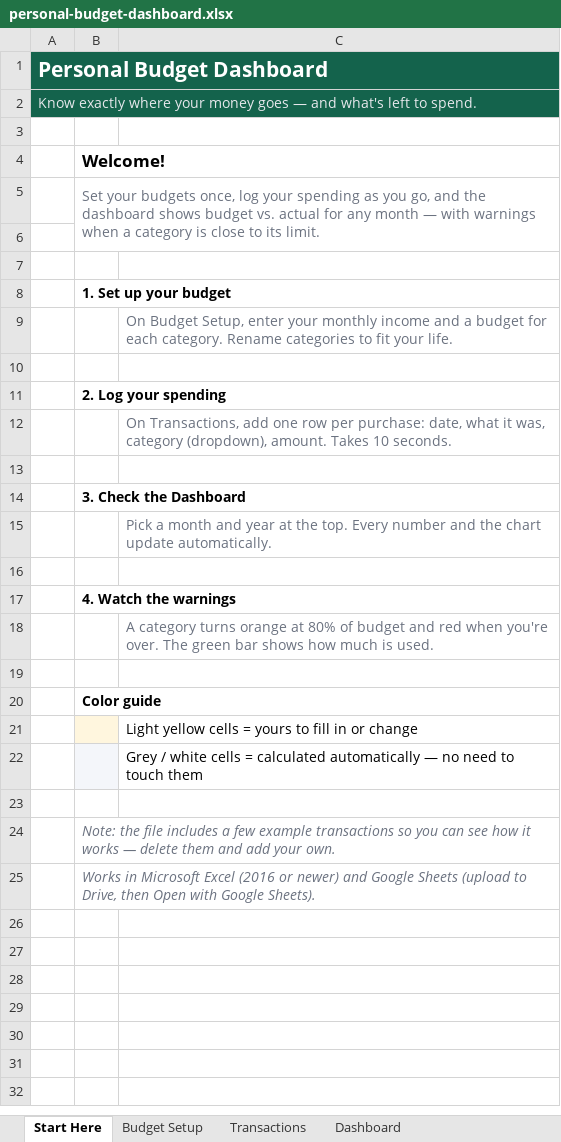
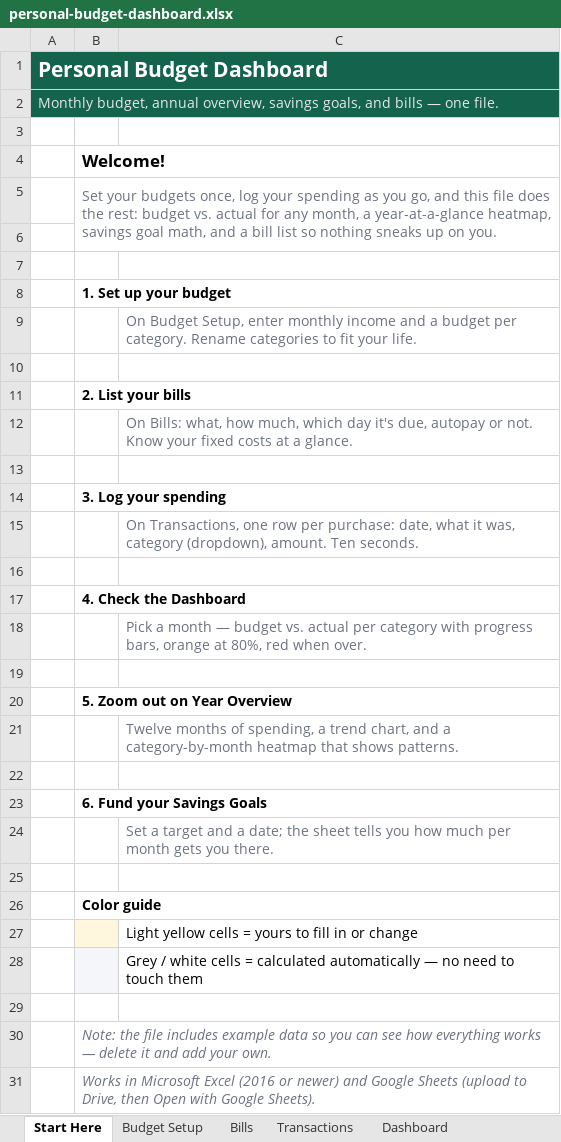
Before and after one commit to willyal100/Random-project, an Excel workbook: products/personal-budget-dashboard.xlsx, sheet Start Here, drawn as a sheet; values as stored, in another font and other column widths than the file's, no borders; addresses are those after the commit; the diff names each change by its address in the sheet, - before the commit and + after, or states it on an @@ line.

```diff
--- a/products/personal-budget-dashboard.xlsx (sheet Start Here)
+++ b/products/personal-budget-dashboard.xlsx (sheet Start Here)
+sheet tab: Bills
-A2: Know exactly where your money goes — and what's left to spend.
+A2: Monthly budget, annual overview, savings goals, and bills — one file.
-B5: …go, and the dashboard shows budget vs. actual for any month — with warnings when a category is close to its limit.
+B5: …go, and this file does the rest: budget vs. actual for any month, a year-at-a-glance heatmap, savings goal math, and a bill list so nothing sneaks up on you.
-C9: …Setup, enter your monthly income and a budget for each category. Rename…
+C9: …Setup, enter monthly income and a budget per category. Rename…
-B11: 2. Log your spending
+B11: 2. List your bills
-C12: On Transactions, add one row per purchase: date, what it was, category (dropdown), amount. Takes 10 seconds.
+C12: On Bills: what, how much, which day it's due, autopay or not. Know your fixed costs at a glance.
-B14: 3. Check the Dashboard
+B14: 3. Log your spending
-C15: Pick a month and year at the top. Every number and the chart update automatically.
+C15: On Transactions, one row per purchase: date, what it was, category (dropdown), amount. Ten seconds.
-B17: 4. Watch the warnings
+B17: 4. Check the Dashboard
-C18: A category turns orange at 80% of budget and red when you're over. The green bar shows how much is used.
+C18: Pick a month — budget vs. actual per category with progress bars, orange at 80%, red when over.
+row 19: (empty)
+row 20:  | 5. Zoom out on Year Overview
+row 21:  |  | Twelve months of spending, a trend chart, and a category-by-month heatmap that shows patterns.
+row 22: (empty)
+row 23:  | 6. Fund your Savings Goals
+row 24:  |  | Set a target and a date; the sheet tells you how much per month gets you there.
-B30: …file includes a few example transactions so you can see how it works — delete them and add…
+B30: …file includes example data so you can see how everything works — delete it and add…
```
Also changed, not shown: sheet Transactions, sheet Budget Setup, other sheet tabs, charts or pictures, products/freelance-invoice-income-tracker.xlsx, products/small-business-bookkeeping-tracker.xlsx, 15 other files.
